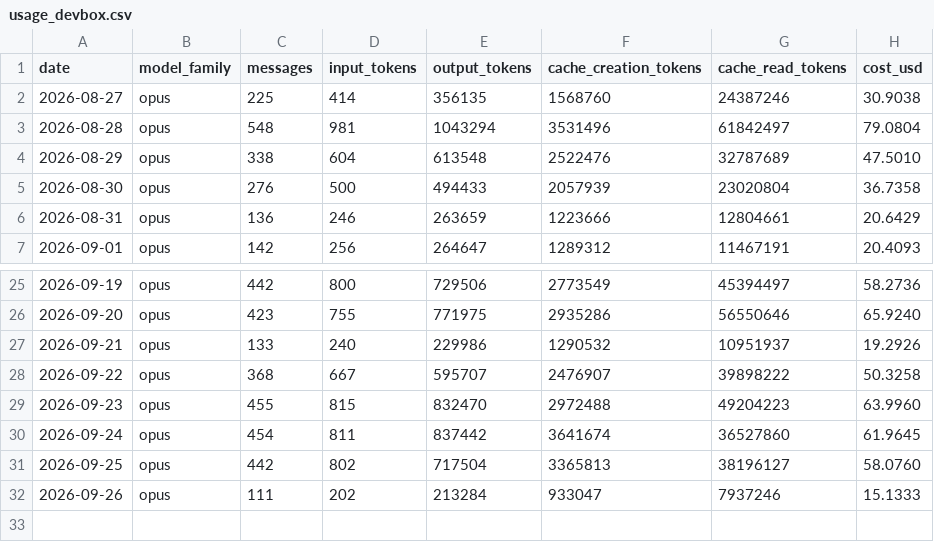
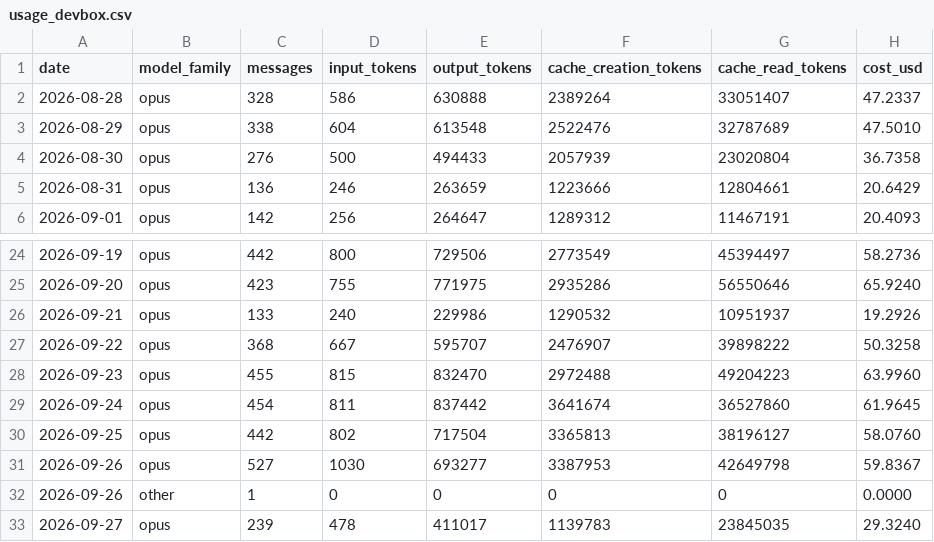
Before and after one commit to mitch-zink/mitch-zink, a CSV file: data/usage_devbox.csv, drawn as a sheet; only a part is shown, gaps mark what is left out.

Commit message:
chore: refresh claude-spend chart (devbox)

```diff
--- a/data/usage_devbox.csv
+++ b/data/usage_devbox.csv
@@ -1,4 +1,3 @@
 date,model_family,messages,input_tokens,output_tokens,cache_creation_tokens,cache_read_tokens,cost_usd
-2026-08-27,opus,225,414,356135,1568760,24387246,30.9038
-2026-08-28,opus,548,981,1043294,3531496,61842497,79.0804
+2026-08-28,opus,328,586,630888,2389264,33051407,47.2337
 2026-08-29,opus,338,604,613548,2522476,32787689,47.5010
@@ -31,2 +30,4 @@ date,model_family,messages,input_tokens,output_tokens,cache_creation_tokens,cach
 2026-09-25,opus,442,802,717504,3365813,38196127,58.0760
-2026-09-26,opus,111,202,213284,933047,7937246,15.1333
+2026-09-26,opus,527,1030,693277,3387953,42649798,59.8367
+2026-09-26,other,1,0,0,0,0,0.0000
+2026-09-27,opus,239,478,411017,1139783,23845035,29.3240
```
Also changed, not shown: 2 other files.
